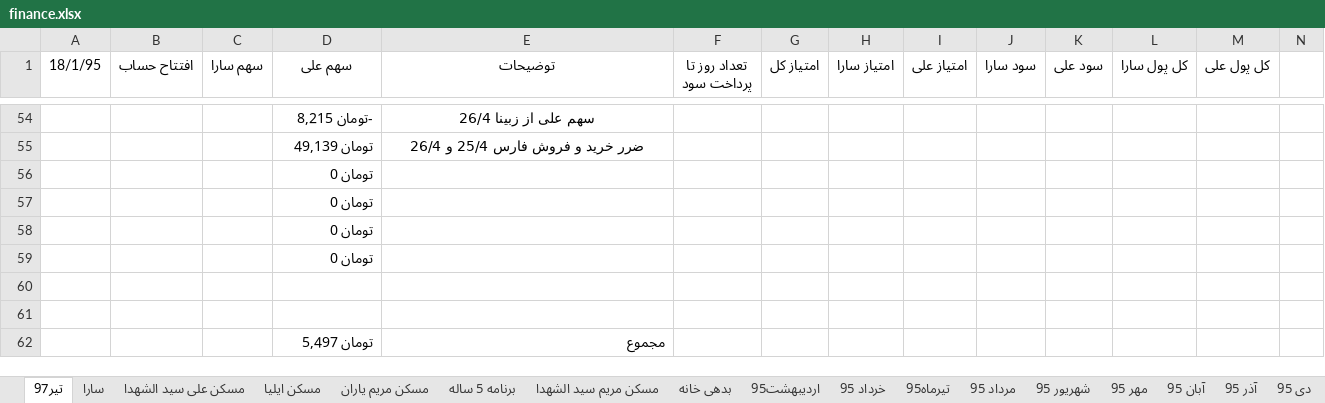
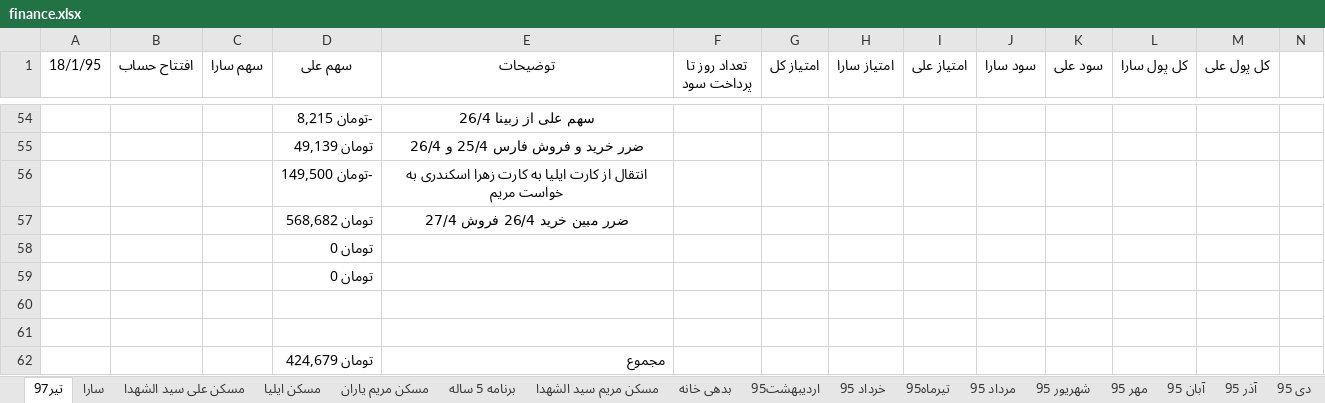
Before and after one commit to ali61n60/AudioDemo, an Excel workbook: AudioDemo/finance/finance.xlsx, sheet تیر97, drawn as a sheet; only a part is shown, gaps mark what is left out; values as stored, in another font and other column widths than the file's, no borders; removed rows and columns are numbered as before the commit, all else as after; rows hold the shown columns only; the diff names each change by its address in the sheet, - before the commit and + after, or states it on an @@ line.

```diff
--- a/AudioDemo/finance/finance.xlsx (sheet تیر97)
+++ b/AudioDemo/finance/finance.xlsx (sheet تیر97)
-row 56:  |  |  | تومان 0
-row 57:  |  |  | تومان 0
+row 56:  |  |  | -تومان 149,500 | انتقال از کارت ایلیا به کارت زهرا اسکندری به خواست مریم
+row 57:  |  |  | تومان 568,682 | ضرر مبین خرید 26/4 فروش 27/4
-D62 (سهم علی): تومان 5,497
+D62 (سهم علی): تومان 424,679
```
Also changed, not shown: sheet مسکن ایلیا, sheet برنامه 5 ساله, formulas that keep their value.
